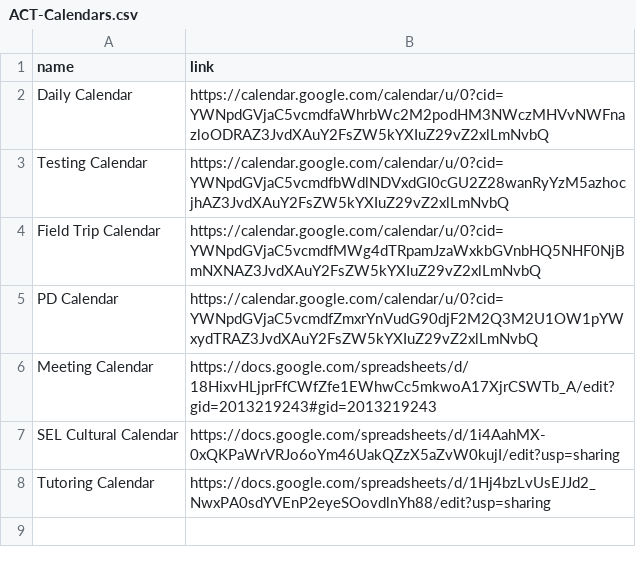
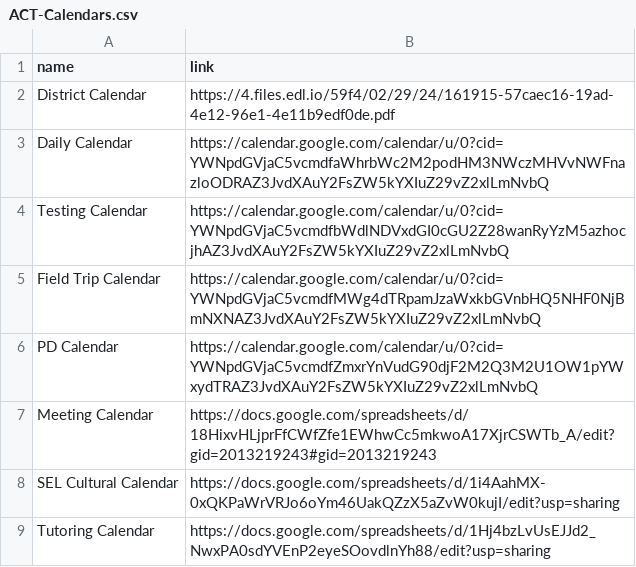
Before and after one commit to website-acit/acitech.org, a CSV file: ACT-Calendars.csv, drawn as a sheet.

Commit message:
update calendars

```diff
--- a/ACT-Calendars.csv
+++ b/ACT-Calendars.csv
@@ -1,2 +1,3 @@
 name,link
+District Calendar,https://4.files.edl.io/59f4/02/29/24/161915-57caec16-19ad-4e12-96e1-4e11b9edf0de.pdf
 Daily Calendar,https://calendar.google.com/calendar/u/0?cid=YWNpdGVjaC5vcmdfaWhrbWc2M2podHM3NWczMHVvNWFnazloODRAZ3JvdXAuY2FsZW5kYXIuZ29vZ2xlLmNvbQ
```
Also changed, not shown: 1 other file.
